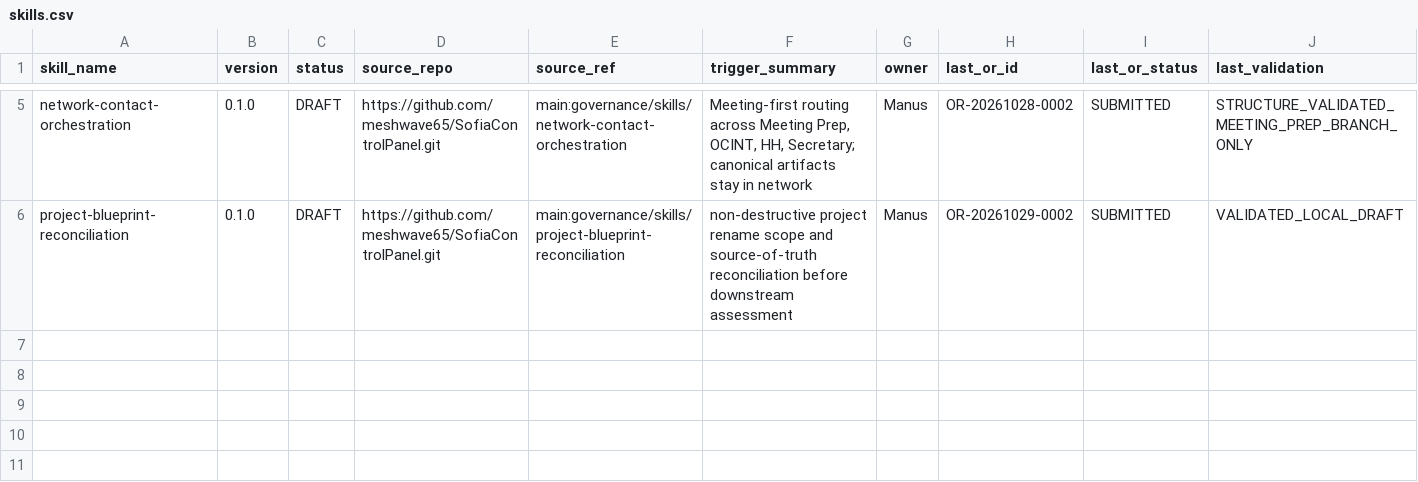
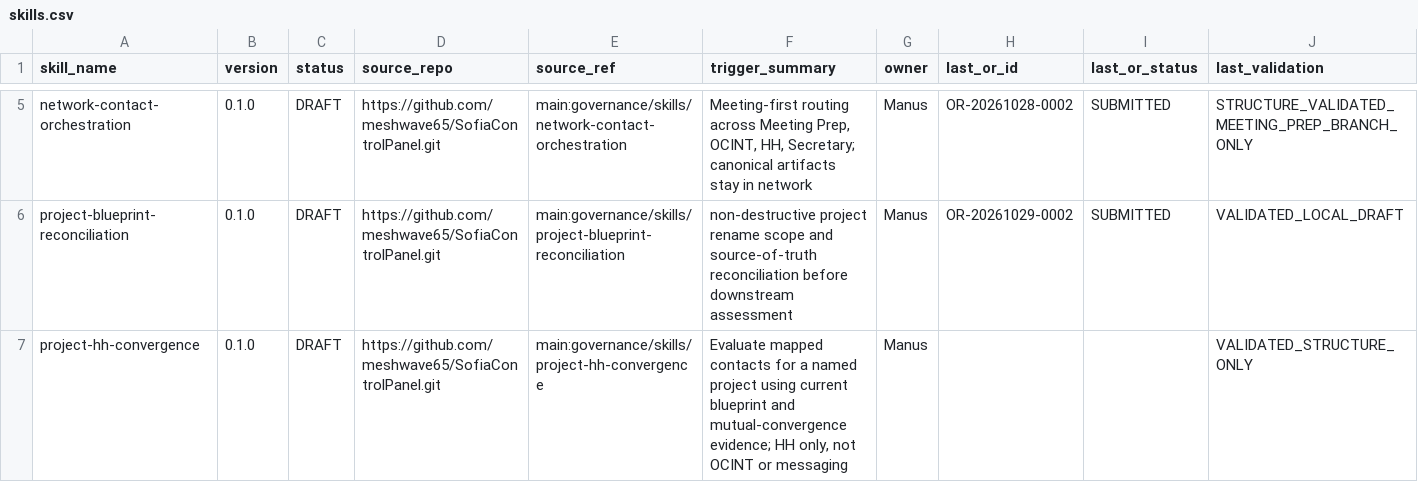
Before and after one commit to meshwave65/SofiaControlPanel, a CSV file: governance/registry/skills.csv, drawn as a sheet; only a part is shown, gaps mark what is left out.

Commit message:
feat(governance): add draft project HH convergence skill

```diff
--- a/governance/registry/skills.csv
+++ b/governance/registry/skills.csv
@@ -6 +6,2 @@ network-contact-orchestration,0.1.0,DRAFT,https://github.com/meshwave65/SofiaCon
 project-blueprint-reconciliation,0.1.0,DRAFT,https://github.com/meshwave65/SofiaControlPanel.git,main:governance/skills/project-blueprint-reconciliation,non-destructive project rename scope and source-of-truth reconciliation before downstream assessment,Manus,OR-20261029-0002,SUBMITTED,VALIDATED_LOCAL_DRAFT
+project-hh-convergence,0.1.0,DRAFT,https://github.com/meshwave65/SofiaControlPanel.git,main:governance/skills/project-hh-convergence,"Evaluate mapped contacts for a named project using current blueprint and mutual-convergence evidence; HH only, not OCINT or messaging",Manus,,,VALIDATED_STRUCTURE_ONLY
```
Also changed, not shown: 1 other file.
